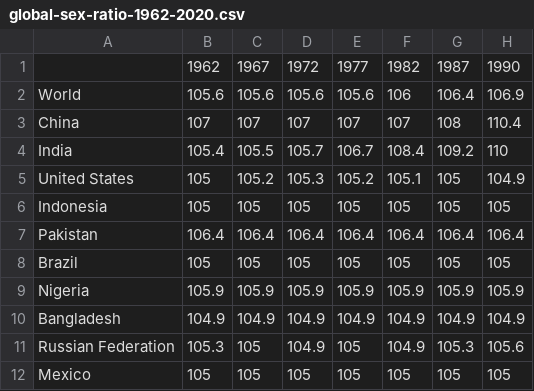
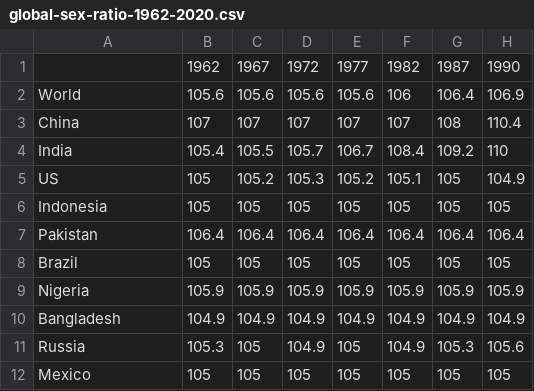
Before and after one commit to lothronx/cm1010-data-visualization, a CSV file: data/global-sex-ratio/global-sex-ratio-1962-2020.csv, drawn as a sheet; only a part is shown; the diff names each change by its address in the sheet, - before the commit and + after, or states it on an @@ line.

```diff
--- a/data/global-sex-ratio/global-sex-ratio-1962-2020.csv
+++ b/data/global-sex-ratio/global-sex-ratio-1962-2020.csv
-A5: United States
+A5: US
-A11: Russian Federation
+A11: Russia
```
Also changed, not shown: data/china-gender-ratio/china-gender-ratio-2020.csv, 5 other files.
